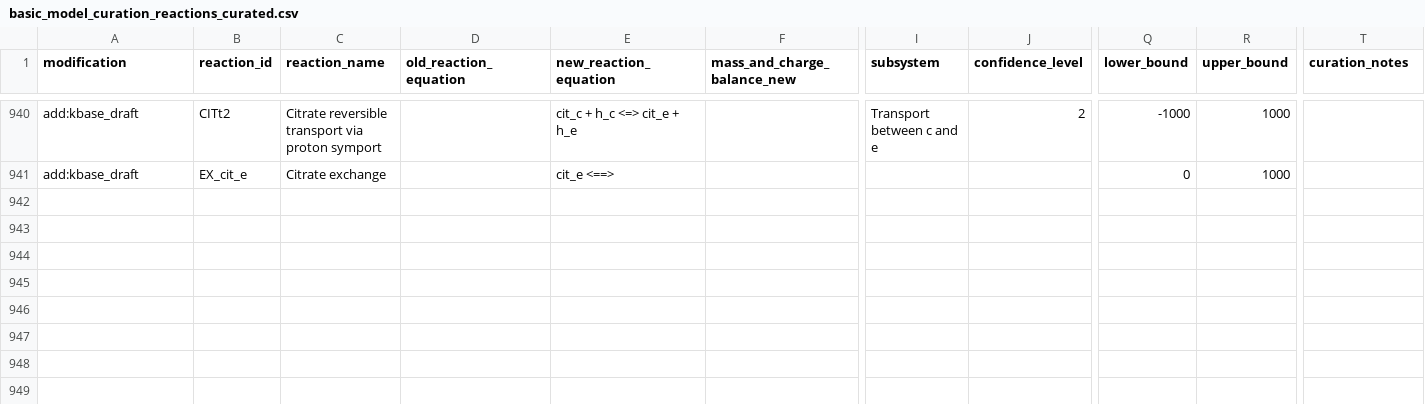
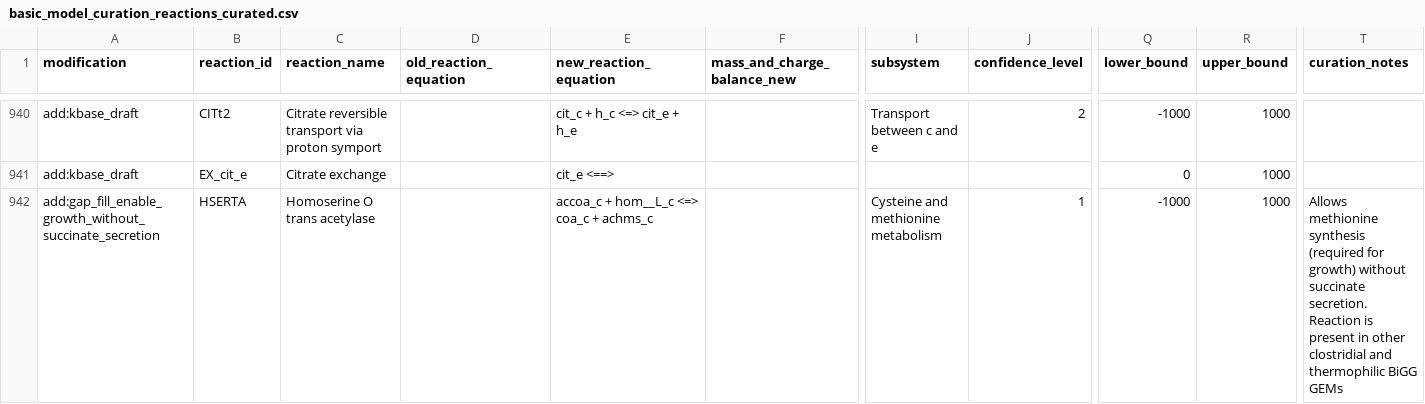
Before and after one commit to TrinhLab/ctherm-gem, a CSV file: iSG/basic_model_curation_reactions_curated.csv, drawn as a sheet; only a part is shown, gaps mark what is left out; rows hold the shown columns only; the diff names each change by its address in the sheet, - before the commit and + after, or states it on an @@ line.

```diff
--- a/iSG/basic_model_curation_reactions_curated.csv
+++ b/iSG/basic_model_curation_reactions_curated.csv
+row 942: add:gap_fill_enable_growth_without_succinate_secretion | HSERTA | Homoserine O trans acetylase |  | accoa_c + hom__L_c <=> coa_c + achms_c |  | Cysteine and methionine metabolism | 1 | -1000 | 1000 | Allows methionine synthesis (required for growth) without succinate secretion. Reaction is present in other clostridial and thermophilic BiGG GEMs
```
Also changed, not shown: 1 other file.
